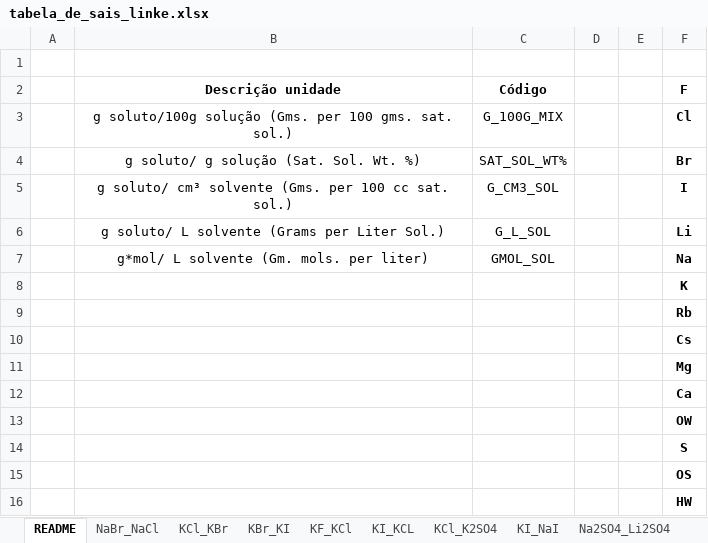
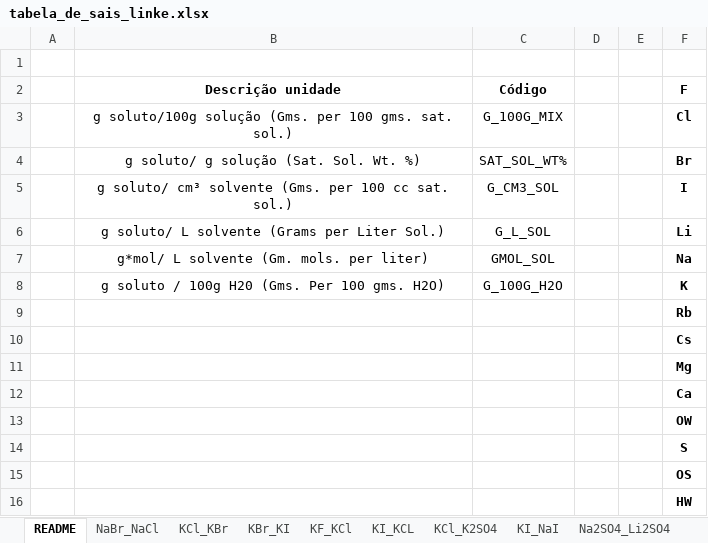
Before and after one commit to nupeg/STERNARY_PROJECT, an Excel workbook: data/input/tabela_de_sais_linke.xlsx, sheet README, drawn as a sheet; values as stored, in another font and other column widths than the file's, no borders; removed rows and columns are numbered as before the commit, all else as after; the diff names each change by its address in the sheet, - before the commit and + after, or states it on an @@ line.

```diff
--- a/data/input/tabela_de_sais_linke.xlsx (sheet README)
+++ b/data/input/tabela_de_sais_linke.xlsx (sheet README)
-row 8:  |  |  |  |  | K
+row 8:  | g soluto / 100g H20 (Gms. Per 100 gms. H2O) | G_100G_H2O |  |  | K
```
Also changed, not shown: sheet KBr_KI, data/output/tabela_de_sais_contatenada.xlsx, 2 other files.
